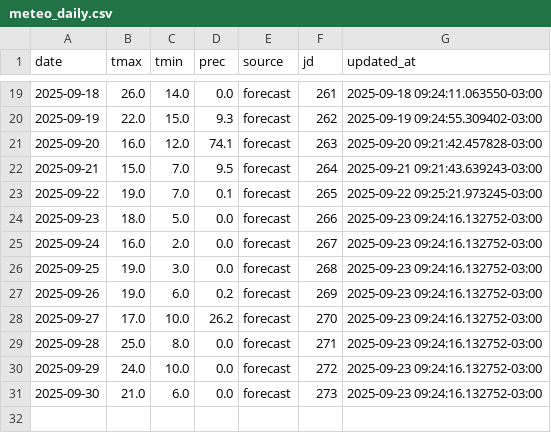
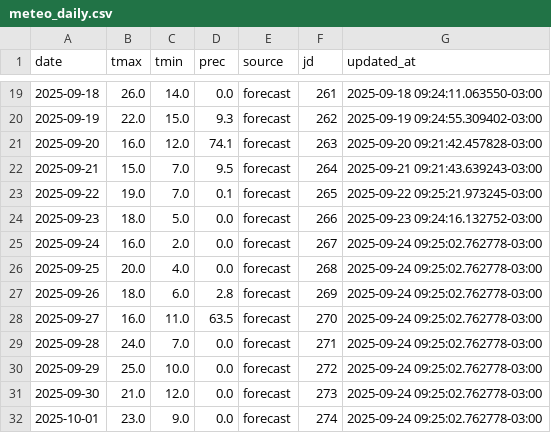
Before and after one commit to PREDWEEM/EUPHOOLA, a CSV file: data/meteo_daily.csv, drawn as a sheet; only a part is shown, gaps mark what is left out.

```diff
--- a/data/meteo_daily.csv
+++ b/data/meteo_daily.csv
@@ -24,8 +24,9 @@ date,tmax,tmin,prec,source,jd,updated_at
 2025-09-23,18.0,5.0,0.0,forecast,266,2025-09-23 09:24:16.132752-03:00
-2025-09-24,16.0,2.0,0.0,forecast,267,2025-09-23 09:24:16.132752-03:00
-2025-09-25,19.0,3.0,0.0,forecast,268,2025-09-23 09:24:16.132752-03:00
-2025-09-26,19.0,6.0,0.2,forecast,269,2025-09-23 09:24:16.132752-03:00
-2025-09-27,17.0,10.0,26.2,forecast,270,2025-09-23 09:24:16.132752-03:00
-2025-09-28,25.0,8.0,0.0,forecast,271,2025-09-23 09:24:16.132752-03:00
-2025-09-29,24.0,10.0,0.0,forecast,272,2025-09-23 09:24:16.132752-03:00
-2025-09-30,21.0,6.0,0.0,forecast,273,2025-09-23 09:24:16.132752-03:00
+2025-09-24,16.0,2.0,0.0,forecast,267,2025-09-24 09:25:02.762778-03:00
+2025-09-25,20.0,4.0,0.0,forecast,268,2025-09-24 09:25:02.762778-03:00
+2025-09-26,18.0,6.0,2.8,forecast,269,2025-09-24 09:25:02.762778-03:00
+2025-09-27,16.0,11.0,63.5,forecast,270,2025-09-24 09:25:02.762778-03:00
+2025-09-28,24.0,7.0,0.0,forecast,271,2025-09-24 09:25:02.762778-03:00
+2025-09-29,25.0,10.0,0.0,forecast,272,2025-09-24 09:25:02.762778-03:00
+2025-09-30,21.0,12.0,0.0,forecast,273,2025-09-24 09:25:02.762778-03:00
+2025-10-01,23.0,9.0,0.0,forecast,274,2025-09-24 09:25:02.762778-03:00
```
